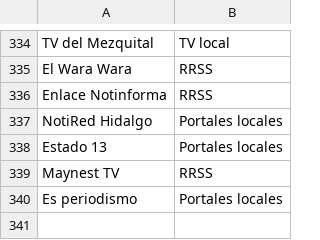
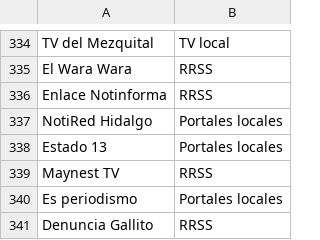
Before and after one commit to thelonious9/Enlaces, a CSV file: Medio.csv, drawn as a sheet; only a part is shown, gaps mark what is left out; the diff names each change by its address in the sheet, - before the commit and + after, or states it on an @@ line.

```diff
--- a/Medio.csv
+++ b/Medio.csv
+row 341: Denuncia Gallito | RRSS
```
Also changed, not shown: Firma.csv, 1 other file.
